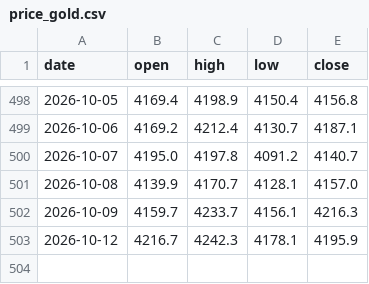
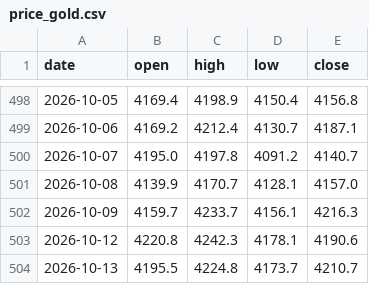
Before and after one commit to Allenvip1/G-P-C-R, a CSV file: data/price_gold.csv, drawn as a sheet; only a part is shown, gaps mark what is left out.

```diff
--- a/data/price_gold.csv
+++ b/data/price_gold.csv
@@ -502,2 +502,3 @@ date,open,high,low,close
 2026-10-09,4159.7,4233.7,4156.1,4216.3
-2026-10-12,4216.7,4242.3,4178.1,4195.9
+2026-10-12,4220.8,4242.3,4178.1,4190.6
+2026-10-13,4195.5,4224.8,4173.7,4210.7
```
Also changed, not shown: data/by_expiry.csv, data/gold_pcr.csv, 2 other files.
